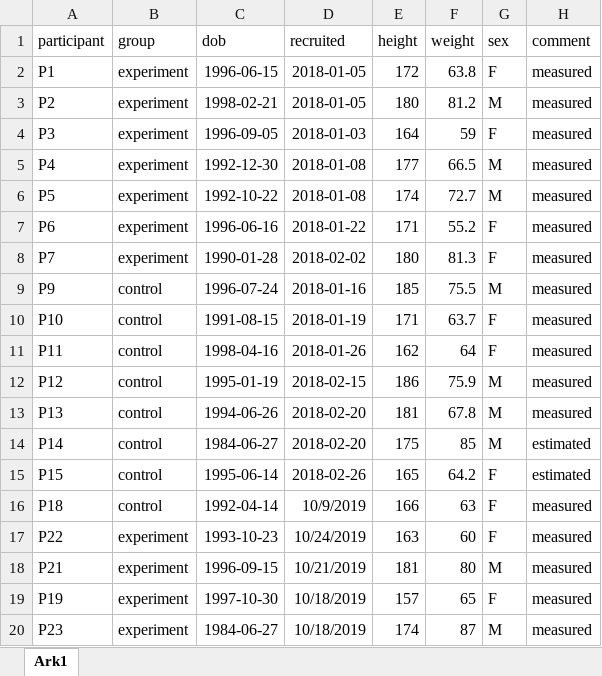
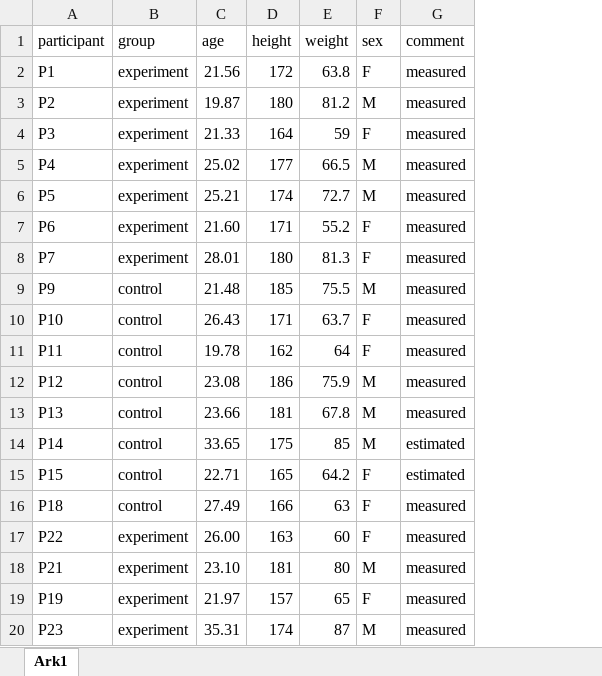
Before and after one commit to dhammarstrom/ribo-accum-paper, an Excel workbook: data/tr010_age_participant.xlsx, sheet Ark1, drawn as a sheet; values as stored, in another font and other column widths than the file's, no borders; removed rows and columns are numbered as before the commit, all else as after; the diff names each change by its address in the sheet, - before the commit and + after, or states it on an @@ line.

```diff
--- a/data/tr010_age_participant.xlsx (sheet Ark1)
+++ b/data/tr010_age_participant.xlsx (sheet Ark1)
-column C (dob), rows 2-20: 1996-06-15 | 1998-02-21 | 1996-09-05 | 1992-12-30 | 1992-10-22 | 1996-06-16 | 1990-01-28 | 1996-07-24 | 1991-08-15 | 1998-04-16 | 1995-01-19 | 1994-06-26 | 1984-06-27 | 1995-06-14 | 1992-04-14 | 1993-10-23 | 1996-09-15 | 1997-10-30 | 1984-06-27
-column D (recruited), rows 2-20: 2018-01-05 | 2018-01-05 | 2018-01-03 | 2018-01-08 | 2018-01-08 | 2018-01-22 | 2018-02-02 | 2018-01-16 | 2018-01-19 | 2018-01-26 | 2018-02-15 | 2018-02-20 | 2018-02-20 | 2018-02-26 | 10/9/2019 | 10/24/2019 | 10/21/2019 | 10/18/2019 | 10/18/2019
+column C (age), rows 2-20: 21.56 | 19.87 | 21.33 | 25.02 | 25.21 | 21.60 | 28.01 | 21.48 | 26.43 | 19.78 | 23.08 | 23.66 | 33.65 | 22.71 | 27.49 | 26.00 | 23.10 | 21.97 | 35.31
```
Also changed, not shown: 11 other files.
